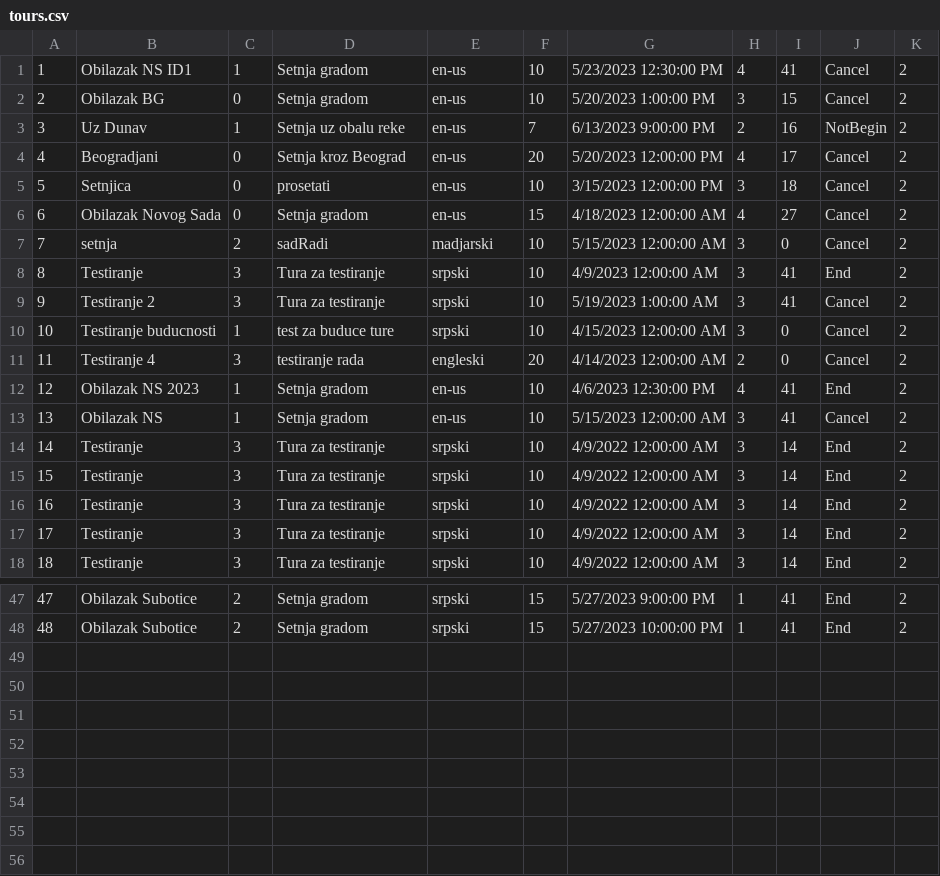
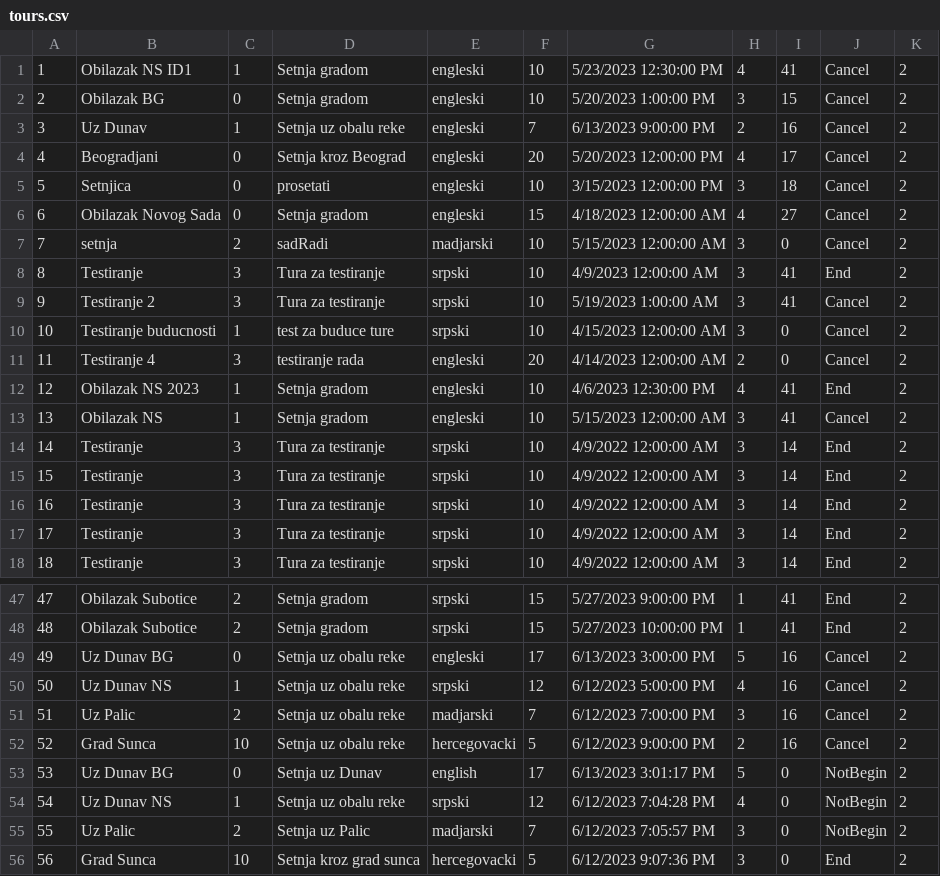
Before and after one commit to Pekseto/SIMS, a CSV file: SIMS-Tourist-Project-main/Tourist-Project/Tourist-Project/Data/tours.csv, drawn as a sheet; only a part is shown, gaps mark what is left out.

Commit message:
added test data for defense

```diff
--- a/SIMS-Tourist-Project-main/Tourist-Project/Tourist-Project/Data/tours.csv
+++ b/SIMS-Tourist-Project-main/Tourist-Project/Tourist-Project/Data/tours.csv
@@ -1,7 +1,7 @@
-1|Obilazak NS ID1|1|Setnja gradom|en-us|10|5/23/2023 12:30:00 PM|4|41|Cancel|2
-2|Obilazak BG|0|Setnja gradom|en-us|10|5/20/2023 1:00:00 PM|3|15|Cancel|2
-3|Uz Dunav|1|Setnja uz obalu reke|en-us|7|6/13/2023 9:00:00 PM|2|16|NotBegin|2
-4|Beogradjani|0|Setnja kroz Beograd|en-us|20|5/20/2023 12:00:00 PM|4|17|Cancel|2
-5|Setnjica|0|prosetati|en-us|10|3/15/2023 12:00:00 PM|3|18|Cancel|2
-6|Obilazak Novog Sada|0|Setnja gradom|en-us|15|4/18/2023 12:00:00 AM|4|27|Cancel|2
+1|Obilazak NS ID1|1|Setnja gradom|engleski|10|5/23/2023 12:30:00 PM|4|41|Cancel|2
+2|Obilazak BG|0|Setnja gradom|engleski|10|5/20/2023 1:00:00 PM|3|15|Cancel|2
+3|Uz Dunav|1|Setnja uz obalu reke|engleski|7|6/13/2023 9:00:00 PM|2|16|Cancel|2
+4|Beogradjani|0|Setnja kroz Beograd|engleski|20|5/20/2023 12:00:00 PM|4|17|Cancel|2
+5|Setnjica|0|prosetati|engleski|10|3/15/2023 12:00:00 PM|3|18|Cancel|2
+6|Obilazak Novog Sada|0|Setnja gradom|engleski|15|4/18/2023 12:00:00 AM|4|27|Cancel|2
 7|setnja|2|sadRadi|madjarski|10|5/15/2023 12:00:00 AM|3|0|Cancel|2
@@ -11,4 +11,4 @@
 11|Testiranje 4|3|testiranje rada|engleski|20|4/14/2023 12:00:00 AM|2|0|Cancel|2
-12|Obilazak NS 2023|1|Setnja gradom|en-us|10|4/6/2023 12:30:00 PM|4|41|End|2
-13|Obilazak NS|1|Setnja gradom|en-us|10|5/15/2023 12:00:00 AM|3|41|Cancel|2
+12|Obilazak NS 2023|1|Setnja gradom|engleski|10|4/6/2023 12:30:00 PM|4|41|End|2
+13|Obilazak NS|1|Setnja gradom|engleski|10|5/15/2023 12:00:00 AM|3|41|Cancel|2
 14|Testiranje|3|Tura za testiranje|srpski|10|4/9/2022 12:00:00 AM|3|14|End|2
@@ -48 +48,9 @@
 48|Obilazak Subotice|2|Setnja gradom|srpski|15|5/27/2023 10:00:00 PM|1|41|End|2
+49|Uz Dunav BG|0|Setnja uz obalu reke|engleski|17|6/13/2023 3:00:00 PM|5|16|Cancel|2
+50|Uz Dunav NS|1|Setnja uz obalu reke|srpski|12|6/12/2023 5:00:00 PM|4|16|Cancel|2
+51|Uz Palic|2|Setnja uz obalu reke|madjarski|7|6/12/2023 7:00:00 PM|3|16|Cancel|2
+52|Grad Sunca|10|Setnja uz obalu reke|hercegovacki|5|6/12/2023 9:00:00 PM|2|16|Cancel|2
+53|Uz Dunav BG|0|Setnja uz Dunav|english|17|6/13/2023 3:01:17 PM|5|0|NotBegin|2
+54|Uz Dunav NS|1|Setnja uz obalu reke|srpski|12|6/12/2023 7:04:28 PM|4|0|NotBegin|2
+55|Uz Palic|2|Setnja uz Palic|madjarski|7|6/12/2023 7:05:57 PM|3|0|NotBegin|2
+56|Grad Sunca|10|Setnja kroz grad sunca|hercegovacki|5|6/12/2023 9:07:36 PM|3|0|End|2
```
Also changed, not shown: SIMS-Tourist-Project-main/Tourist-Project/Tourist-Project/Data/images.csv, SIMS-Tourist-Project-main/Tourist-Project/Tourist-Project/Data/notificationsGuestTwo.csv, 11 other files.
